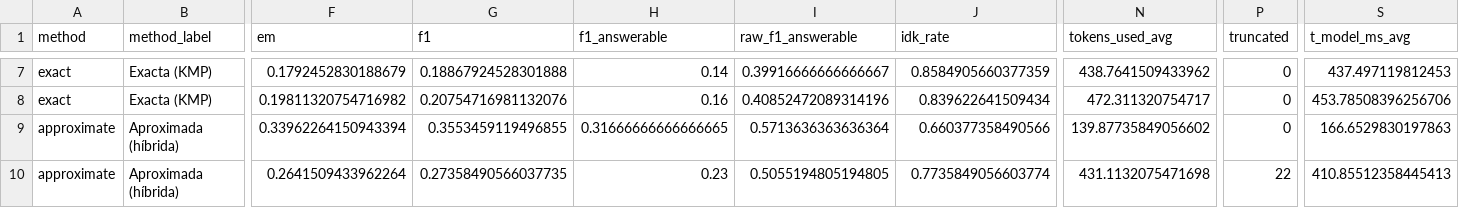
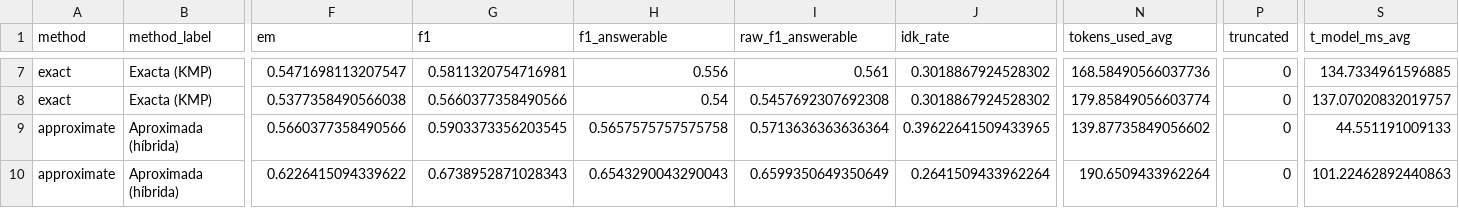
Before and after one commit to anarami24/CosmoQuery, a CSV file: results/etapa6_aprox_contexto.csv, drawn as a sheet; only a part is shown, gaps mark what is left out; the diff covers the shown part only; the diff names each change by its address in the sheet, - before the commit and + after, or states it on an @@ line.

```diff
--- a/results/etapa6_aprox_contexto.csv
+++ b/results/etapa6_aprox_contexto.csv
-F7 (em): 0.1792452830188679
+F7 (em): 0.5471698113207547
-G7 (f1): 0.18867924528301888
+G7 (f1): 0.5811320754716981
-H7 (f1_answerable): 0.14
+H7 (f1_answerable): 0.556
-I7 (raw_f1_answerable): 0.39916666666666667
+I7 (raw_f1_answerable): 0.561
-J7 (idk_rate): 0.8584905660377359
+J7 (idk_rate): 0.3018867924528302
-N7 (tokens_used_avg): 438.7641509433962
+N7 (tokens_used_avg): 168.58490566037736
-S7 (t_model_ms_avg): 437.497119812453
+S7 (t_model_ms_avg): 134.7334961596885
-F8 (em): 0.19811320754716982
+F8 (em): 0.5377358490566038
-G8 (f1): 0.20754716981132076
+G8 (f1): 0.5660377358490566
-H8 (f1_answerable): 0.16
+H8 (f1_answerable): 0.54
-I8 (raw_f1_answerable): 0.40852472089314196
+I8 (raw_f1_answerable): 0.5457692307692308
-J8 (idk_rate): 0.839622641509434
+J8 (idk_rate): 0.3018867924528302
-N8 (tokens_used_avg): 472.311320754717
+N8 (tokens_used_avg): 179.85849056603774
-S8 (t_model_ms_avg): 453.78508396256706
+S8 (t_model_ms_avg): 137.07020832019757
-F9 (em): 0.33962264150943394
+F9 (em): 0.5660377358490566
-G9 (f1): 0.3553459119496855
+G9 (f1): 0.5903373356203545
-H9 (f1_answerable): 0.31666666666666665
+H9 (f1_answerable): 0.5657575757575758
-J9 (idk_rate): 0.660377358490566
+J9 (idk_rate): 0.39622641509433965
-S9 (t_model_ms_avg): 166.6529830197863
+S9 (t_model_ms_avg): 44.551191009133
-F10 (em): 0.2641509433962264
+F10 (em): 0.6226415094339622
-G10 (f1): 0.27358490566037735
+G10 (f1): 0.6738952871028343
-H10 (f1_answerable): 0.23
+H10 (f1_answerable): 0.6543290043290043
-I10 (raw_f1_answerable): 0.5055194805194805
+I10 (raw_f1_answerable): 0.6599350649350649
-J10 (idk_rate): 0.7735849056603774
+J10 (idk_rate): 0.2641509433962264
-N10 (tokens_used_avg): 431.1132075471698
+N10 (tokens_used_avg): 190.6509433962264
-P10 (truncated): 22
+P10 (truncated): 0
-S10 (t_model_ms_avg): 410.85512358445413
+S10 (t_model_ms_avg): 101.22462892440863
```
Also changed, not shown: 71 edited cells elsewhere in this file, results/etapa5_respuestas.csv, results/etapa6_aprox_ablaciones.csv, 17 other files.
